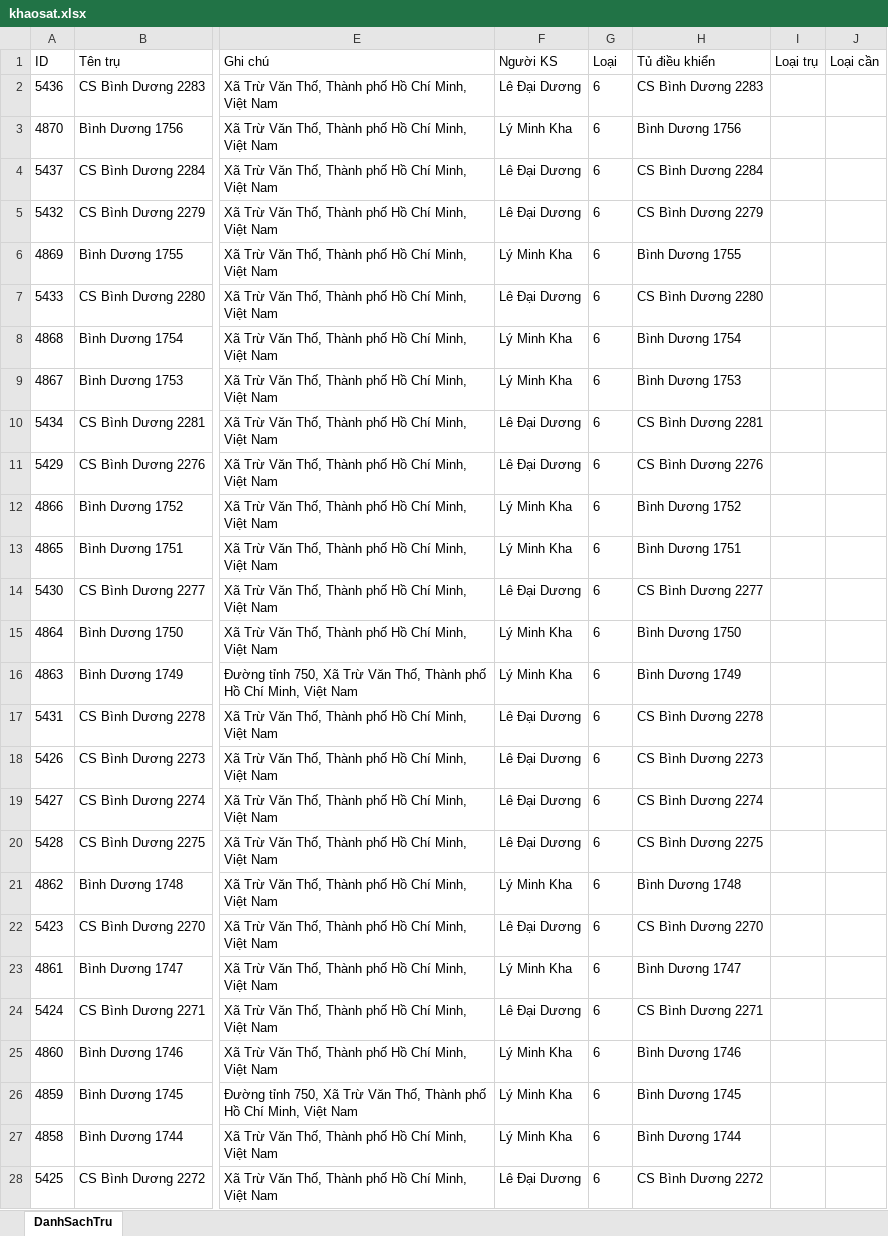
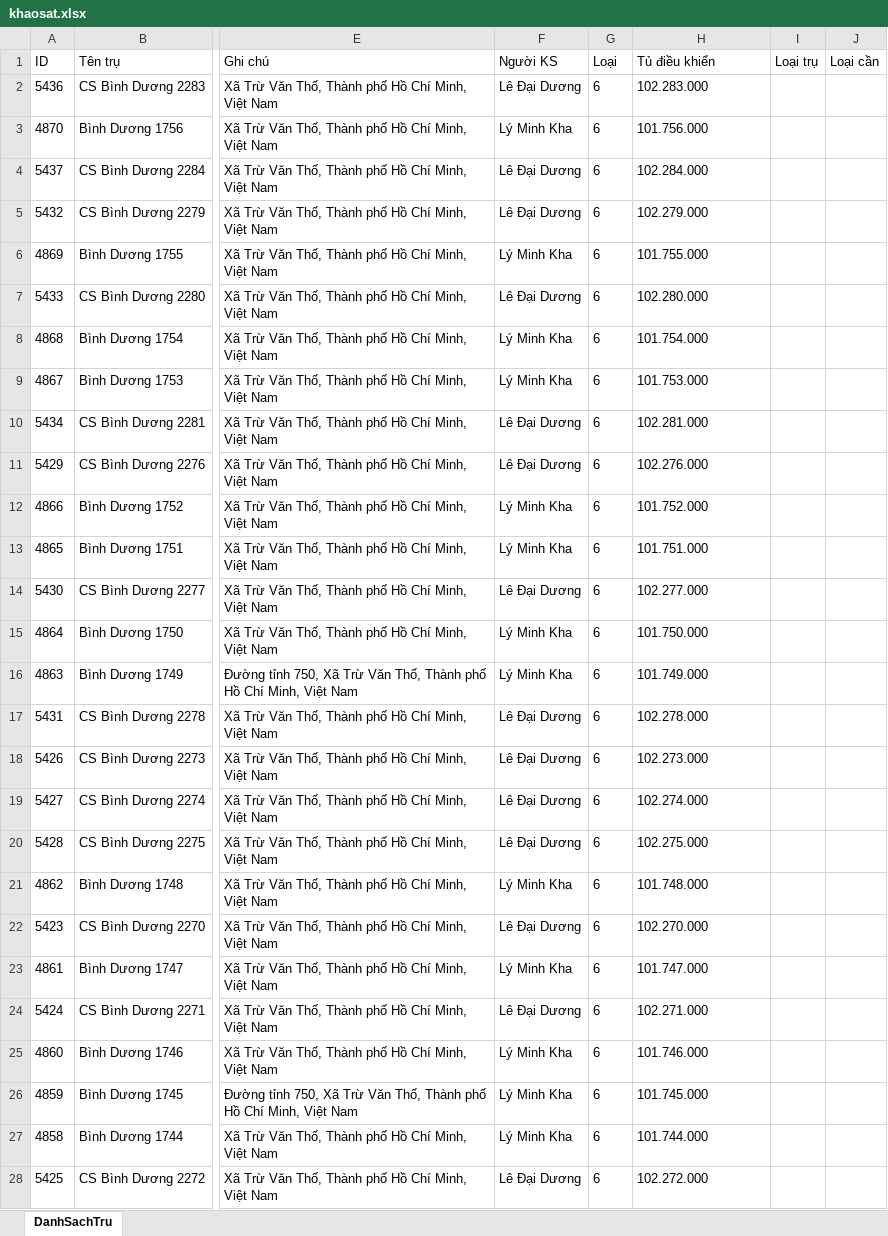
Before and after one commit to neo-era/lighting-survey, an Excel workbook: data/khaosat.xlsx, sheet DanhSachTru, drawn as a sheet; only a part is shown, gaps mark what is left out; values as stored, in another font and other column widths than the file's, no borders; the diff covers the shown part only; the diff names each change by its address in the sheet, - before the commit and + after, or states it on an @@ line.

Commit message:
Đồng bộ dữ liệu khảo sát 2026-05-14

```diff
--- a/data/khaosat.xlsx (sheet DanhSachTru)
+++ b/data/khaosat.xlsx (sheet DanhSachTru)
-H2 (Tủ điều khiển): CS Bình Dương 2283
+H2 (Tủ điều khiển): 102.283.000
-H3 (Tủ điều khiển): Bình Dương 1756
+H3 (Tủ điều khiển): 101.756.000
-H4 (Tủ điều khiển): CS Bình Dương 2284
+H4 (Tủ điều khiển): 102.284.000
-H5 (Tủ điều khiển): CS Bình Dương 2279
+H5 (Tủ điều khiển): 102.279.000
-H6 (Tủ điều khiển): Bình Dương 1755
+H6 (Tủ điều khiển): 101.755.000
-H7 (Tủ điều khiển): CS Bình Dương 2280
+H7 (Tủ điều khiển): 102.280.000
-H8 (Tủ điều khiển): Bình Dương 1754
+H8 (Tủ điều khiển): 101.754.000
-H9 (Tủ điều khiển): Bình Dương 1753
+H9 (Tủ điều khiển): 101.753.000
-H10 (Tủ điều khiển): CS Bình Dương 2281
+H10 (Tủ điều khiển): 102.281.000
-H11 (Tủ điều khiển): CS Bình Dương 2276
+H11 (Tủ điều khiển): 102.276.000
-H12 (Tủ điều khiển): Bình Dương 1752
+H12 (Tủ điều khiển): 101.752.000
-H13 (Tủ điều khiển): Bình Dương 1751
+H13 (Tủ điều khiển): 101.751.000
-H14 (Tủ điều khiển): CS Bình Dương 2277
+H14 (Tủ điều khiển): 102.277.000
-H15 (Tủ điều khiển): Bình Dương 1750
+H15 (Tủ điều khiển): 101.750.000
-H16 (Tủ điều khiển): Bình Dương 1749
+H16 (Tủ điều khiển): 101.749.000
-H17 (Tủ điều khiển): CS Bình Dương 2278
+H17 (Tủ điều khiển): 102.278.000
-H18 (Tủ điều khiển): CS Bình Dương 2273
+H18 (Tủ điều khiển): 102.273.000
-H19 (Tủ điều khiển): CS Bình Dương 2274
+H19 (Tủ điều khiển): 102.274.000
-H20 (Tủ điều khiển): CS Bình Dương 2275
+H20 (Tủ điều khiển): 102.275.000
-H21 (Tủ điều khiển): Bình Dương 1748
+H21 (Tủ điều khiển): 101.748.000
-H22 (Tủ điều khiển): CS Bình Dương 2270
+H22 (Tủ điều khiển): 102.270.000
-H23 (Tủ điều khiển): Bình Dương 1747
+H23 (Tủ điều khiển): 101.747.000
-H24 (Tủ điều khiển): CS Bình Dương 2271
+H24 (Tủ điều khiển): 102.271.000
-H25 (Tủ điều khiển): Bình Dương 1746
+H25 (Tủ điều khiển): 101.746.000
-H26 (Tủ điều khiển): Bình Dương 1745
+H26 (Tủ điều khiển): 101.745.000
-H27 (Tủ điều khiển): Bình Dương 1744
+H27 (Tủ điều khiển): 101.744.000
-H28 (Tủ điều khiển): CS Bình Dương 2272
+H28 (Tủ điều khiển): 102.272.000
```
Also changed, not shown: 21 added rows, 3 removed rows and 314 edited cells elsewhere in this sheet.
